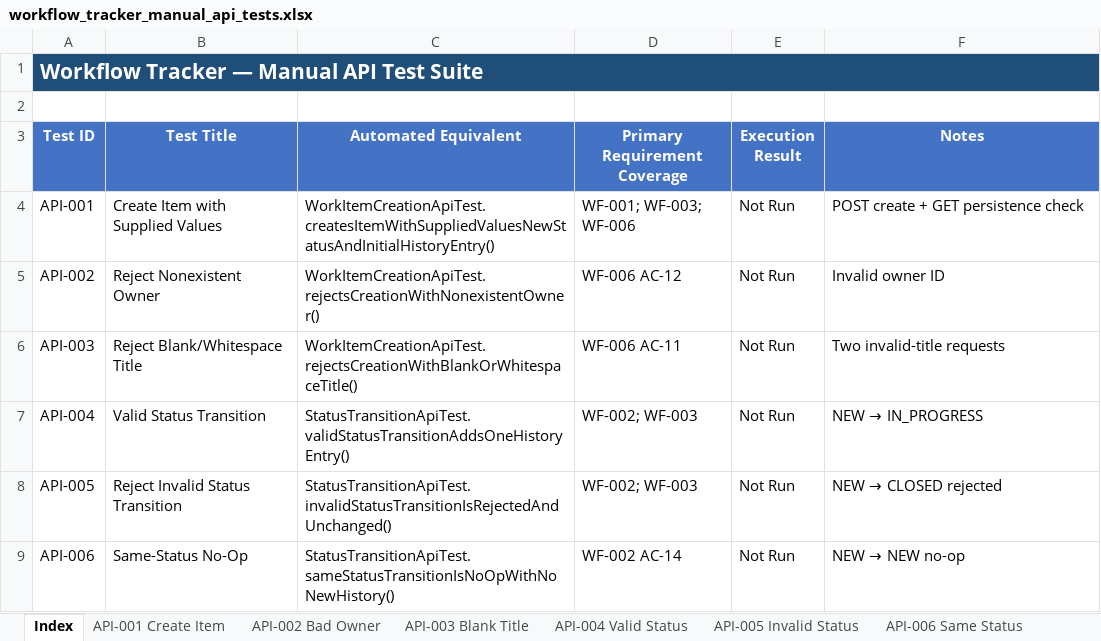
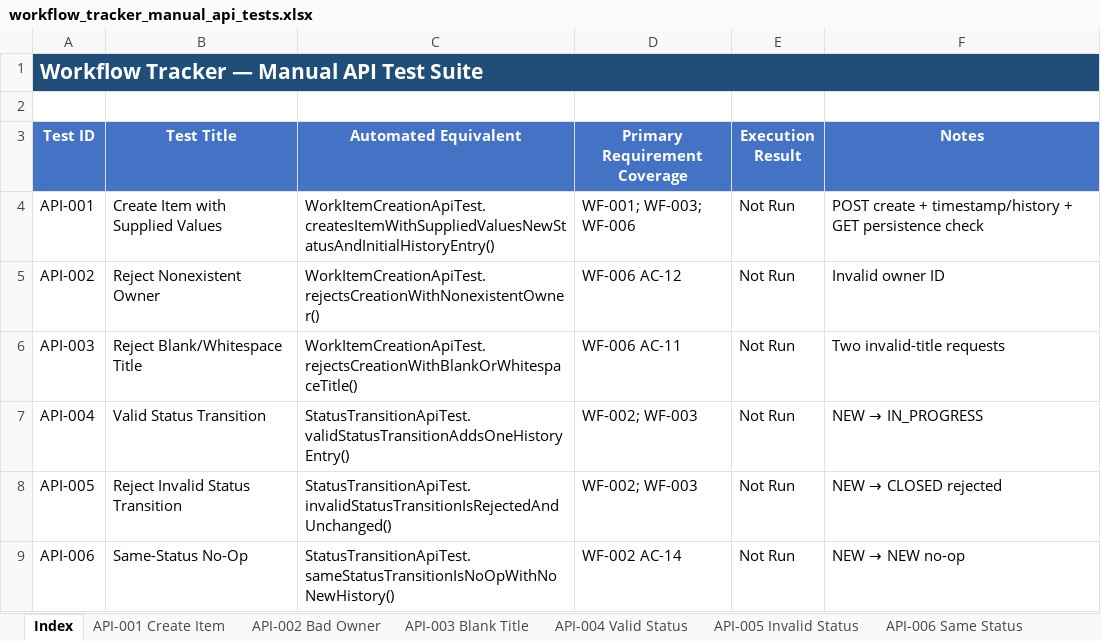
Before and after one commit to frankfulcomer/workflow-tracker-tests, an Excel workbook: docs/manual-tests/workflow_tracker_manual_api_tests.xlsx, sheet Index, drawn as a sheet; values as stored, in another font and other column widths than the file's, no borders; the diff names each change by its address in the sheet, - before the commit and + after, or states it on an @@ line.

```diff
--- a/docs/manual-tests/workflow_tracker_manual_api_tests.xlsx (sheet Index)
+++ b/docs/manual-tests/workflow_tracker_manual_api_tests.xlsx (sheet Index)
-F4 (Notes): POST create + GET persistence check
+F4 (Notes): POST create + timestamp/history + GET persistence check
```
Also changed, not shown: sheet API-001 Create Item, docs/manual-tests/workflow_tracker_manual_ui_tests.xlsx, 7 other files.
